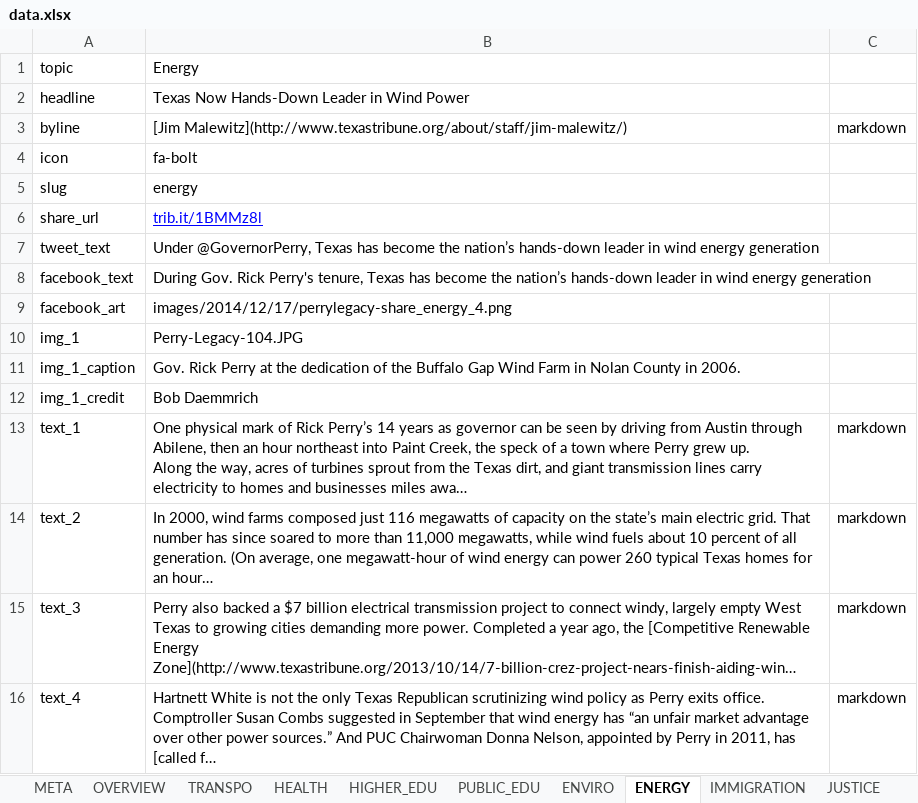
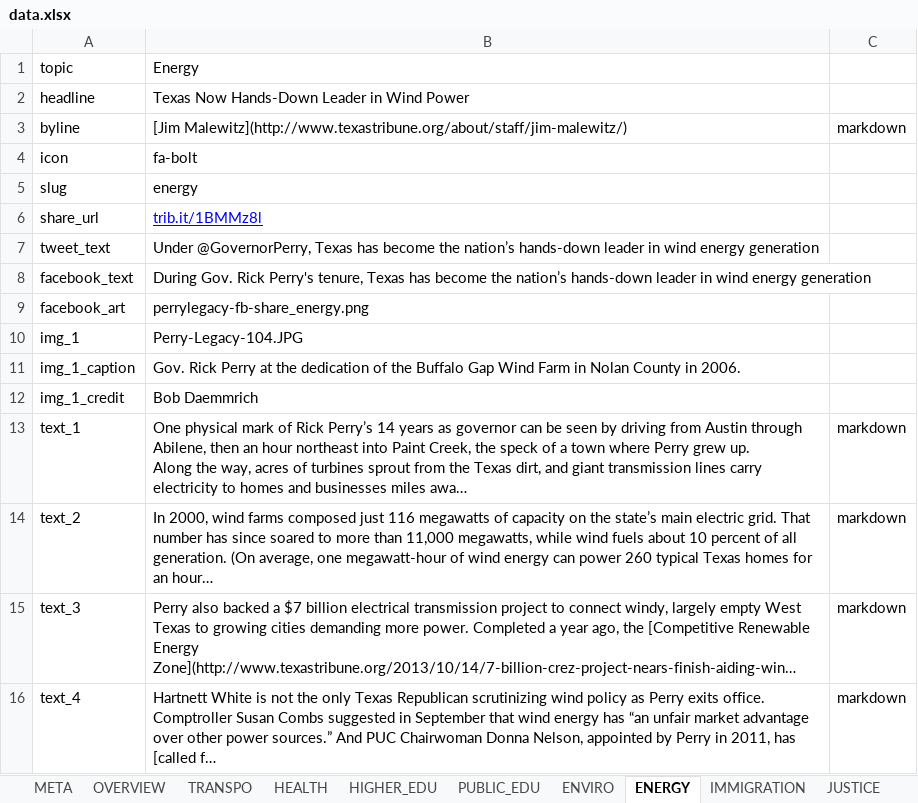
Before and after one commit to texastribune/perry-legacy, an Excel workbook: data.xlsx, sheet ENERGY, drawn as a sheet; long unchanged cells end in …; values as stored, in another font and other column widths than the file's, no borders; charts and pictures not drawn; the diff names each change by its address in the sheet, - before the commit and + after, or states it on an @@ line.

```diff
--- a/data.xlsx (sheet ENERGY)
+++ b/data.xlsx (sheet ENERGY)
-B9: images/2014/12/17/perrylegacy-share_energy_4.png
+B9: perrylegacy-fb-share_energy.png
```
Also changed, not shown: sheet PUBLIC_EDU, sheet TEF, sheet TRANSPO, sheet JUSTICE, sheet IMMIGRATION, sheet ENVIRO, 3 more sheets, 15 other files.
